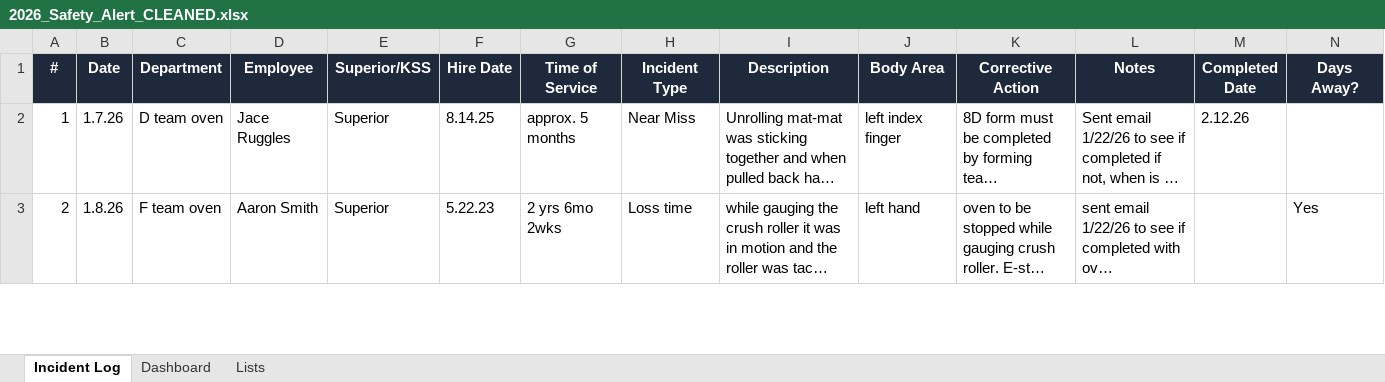
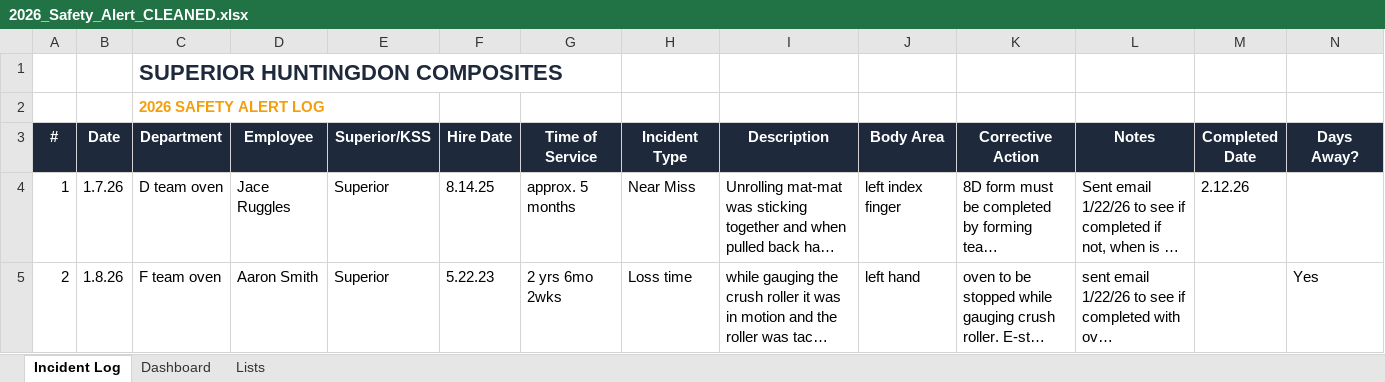
Before and after one commit to Jbartram93/superior-ehs-dashboard, an Excel workbook: 2026_Safety_Alert_CLEANED.xlsx, sheet Incident Log, drawn as a sheet; only a part is shown; long unchanged cells end in …; values as stored, in another font and other column widths than the file's, no borders; charts and pictures and conditional formats not drawn; rows hold the shown columns only; the diff names each change by its address in the sheet, - before the commit and + after, or states it on an @@ line.

Commit message:
Add Superior logo to spreadsheet header

```diff
--- a/2026_Safety_Alert_CLEANED.xlsx (sheet Incident Log)
+++ b/2026_Safety_Alert_CLEANED.xlsx (sheet Incident Log)
+row 1:  |  | SUPERIOR HUNTINGDON COMPOSITES
+row 2:  |  | 2026 SAFETY ALERT LOG
```
Also changed, not shown: sheet Dashboard, charts or pictures.
